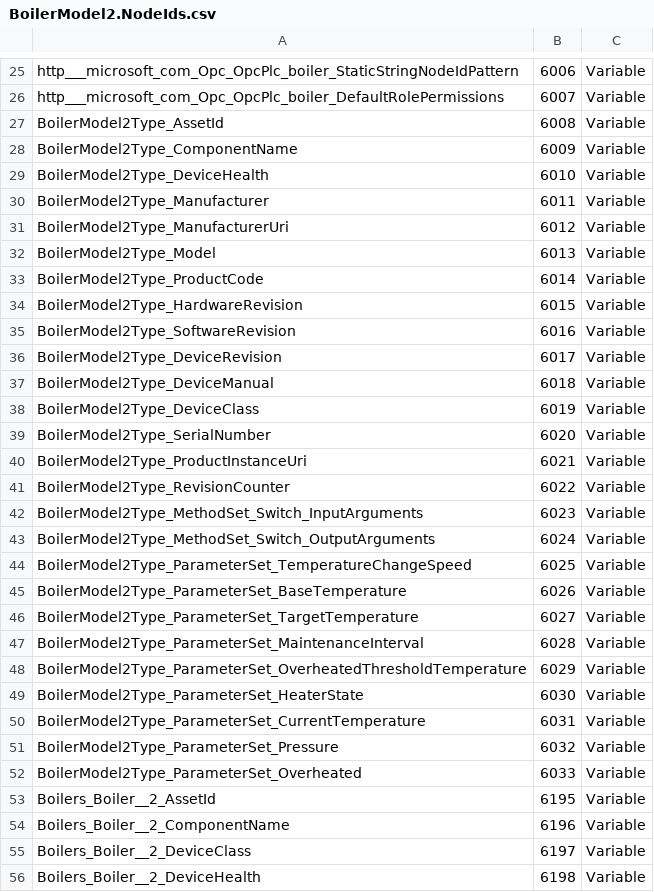
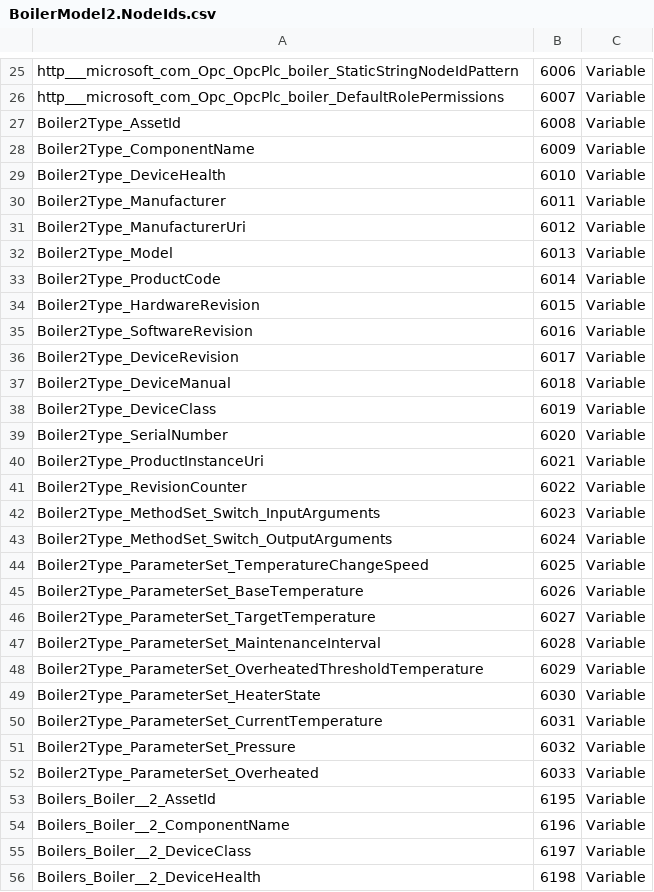
Before and after one commit to Azure-Samples/iot-edge-opc-plc, a CSV file: src/Boilers/Boiler2/BoilerModel2.NodeIds.csv, drawn as a sheet; only a part is shown, gaps mark what is left out; the diff covers the shown part only.

Commit message:
Simplify type name

```diff
--- a/src/Boilers/Boiler2/BoilerModel2.NodeIds.csv
+++ b/src/Boilers/Boiler2/BoilerModel2.NodeIds.csv
@@ -26,28 +26,28 @@ http___microsoft_com_Opc_OpcPlc_boiler_StaticStringNodeIdPattern,6006,Variable
 http___microsoft_com_Opc_OpcPlc_boiler_DefaultRolePermissions,6007,Variable
-BoilerModel2Type_AssetId,6008,Variable
-BoilerModel2Type_ComponentName,6009,Variable
-BoilerModel2Type_DeviceHealth,6010,Variable
-BoilerModel2Type_Manufacturer,6011,Variable
-BoilerModel2Type_ManufacturerUri,6012,Variable
-BoilerModel2Type_Model,6013,Variable
-BoilerModel2Type_ProductCode,6014,Variable
-BoilerModel2Type_HardwareRevision,6015,Variable
-BoilerModel2Type_SoftwareRevision,6016,Variable
-BoilerModel2Type_DeviceRevision,6017,Variable
-BoilerModel2Type_DeviceManual,6018,Variable
-BoilerModel2Type_DeviceClass,6019,Variable
-BoilerModel2Type_SerialNumber,6020,Variable
-BoilerModel2Type_ProductInstanceUri,6021,Variable
-BoilerModel2Type_RevisionCounter,6022,Variable
-BoilerModel2Type_MethodSet_Switch_InputArguments,6023,Variable
-BoilerModel2Type_MethodSet_Switch_OutputArguments,6024,Variable
-BoilerModel2Type_ParameterSet_TemperatureChangeSpeed,6025,Variable
-BoilerModel2Type_ParameterSet_BaseTemperature,6026,Variable
-BoilerModel2Type_ParameterSet_TargetTemperature,6027,Variable
-BoilerModel2Type_ParameterSet_MaintenanceInterval,6028,Variable
-BoilerModel2Type_ParameterSet_OverheatedThresholdTemperature,6029,Variable
-BoilerModel2Type_ParameterSet_HeaterState,6030,Variable
-BoilerModel2Type_ParameterSet_CurrentTemperature,6031,Variable
-BoilerModel2Type_ParameterSet_Pressure,6032,Variable
-BoilerModel2Type_ParameterSet_Overheated,6033,Variable
+Boiler2Type_AssetId,6008,Variable
+Boiler2Type_ComponentName,6009,Variable
+Boiler2Type_DeviceHealth,6010,Variable
+Boiler2Type_Manufacturer,6011,Variable
+Boiler2Type_ManufacturerUri,6012,Variable
+Boiler2Type_Model,6013,Variable
+Boiler2Type_ProductCode,6014,Variable
+Boiler2Type_HardwareRevision,6015,Variable
+Boiler2Type_SoftwareRevision,6016,Variable
+Boiler2Type_DeviceRevision,6017,Variable
+Boiler2Type_DeviceManual,6018,Variable
+Boiler2Type_DeviceClass,6019,Variable
+Boiler2Type_SerialNumber,6020,Variable
+Boiler2Type_ProductInstanceUri,6021,Variable
+Boiler2Type_RevisionCounter,6022,Variable
+Boiler2Type_MethodSet_Switch_InputArguments,6023,Variable
+Boiler2Type_MethodSet_Switch_OutputArguments,6024,Variable
+Boiler2Type_ParameterSet_TemperatureChangeSpeed,6025,Variable
+Boiler2Type_ParameterSet_BaseTemperature,6026,Variable
+Boiler2Type_ParameterSet_TargetTemperature,6027,Variable
+Boiler2Type_ParameterSet_MaintenanceInterval,6028,Variable
+Boiler2Type_ParameterSet_OverheatedThresholdTemperature,6029,Variable
+Boiler2Type_ParameterSet_HeaterState,6030,Variable
+Boiler2Type_ParameterSet_CurrentTemperature,6031,Variable
+Boiler2Type_ParameterSet_Pressure,6032,Variable
+Boiler2Type_ParameterSet_Overheated,6033,Variable
 Boilers_Boiler__2_AssetId,6195,Variable
```
Also changed, not shown: 9 edited cells elsewhere in this file, src/Boilers/Boiler1/BoilerModel1.NodeIds.csv, src/Boilers/Boiler1/ModelDesign.csv, 16 other files.
